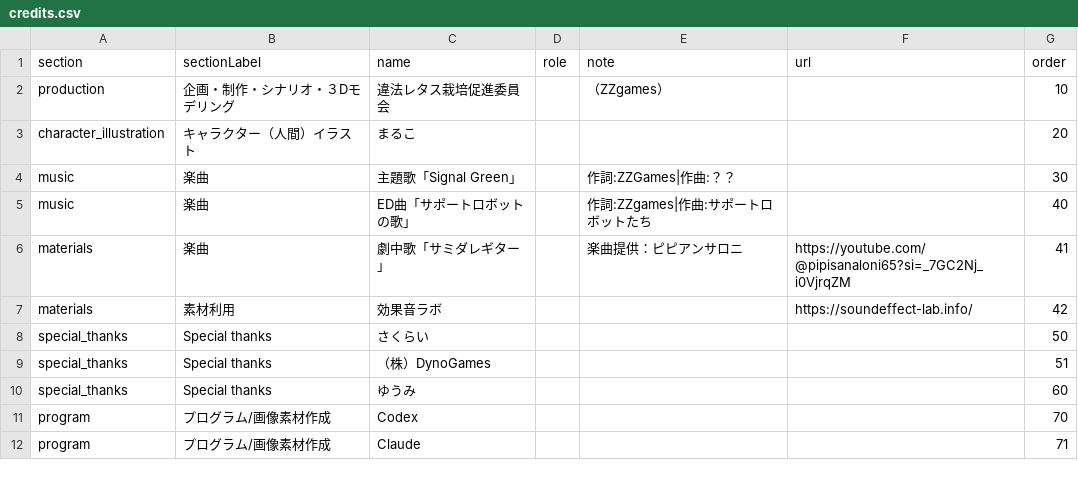
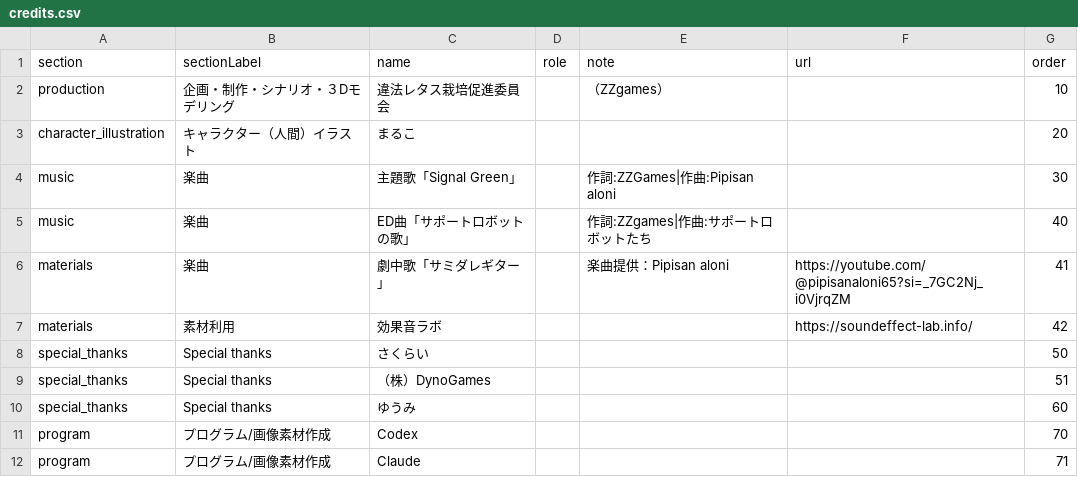
Before and after one commit to ziroz-tech/UnderGreenOfficial, a CSV file: credits.csv, drawn as a sheet.

Commit message:
Update credits.csv

```diff
--- a/credits.csv
+++ b/credits.csv
@@ -3,5 +3,5 @@ production,企画・制作・シナリオ・３Dモデリング,違法レタス
 character_illustration,キャラクター（人間）イラスト,まるこ,,,,20
-music,楽曲,主題歌「Signal Green」,,作詞:ZZGames|作曲:？？,,30
+music,楽曲,主題歌「Signal Green」,,作詞:ZZGames|作曲:Pipisan aloni,,30
 music,楽曲,ED曲「サポートロボットの歌」,,作詞:ZZgames|作曲:サポートロボットたち,,40
-materials,楽曲,劇中歌「サミダレギター」,,楽曲提供：ピピアンサロニ,https://youtube.com/@pipisanaloni65?si=_7GC2Nj_i0VjrqZM,41
+materials,楽曲,劇中歌「サミダレギター」,,楽曲提供：Pipisan aloni,https://youtube.com/@pipisanaloni65?si=_7GC2Nj_i0VjrqZM,41
 materials,素材利用,効果音ラボ,,,https://soundeffect-lab.info/,42
```
